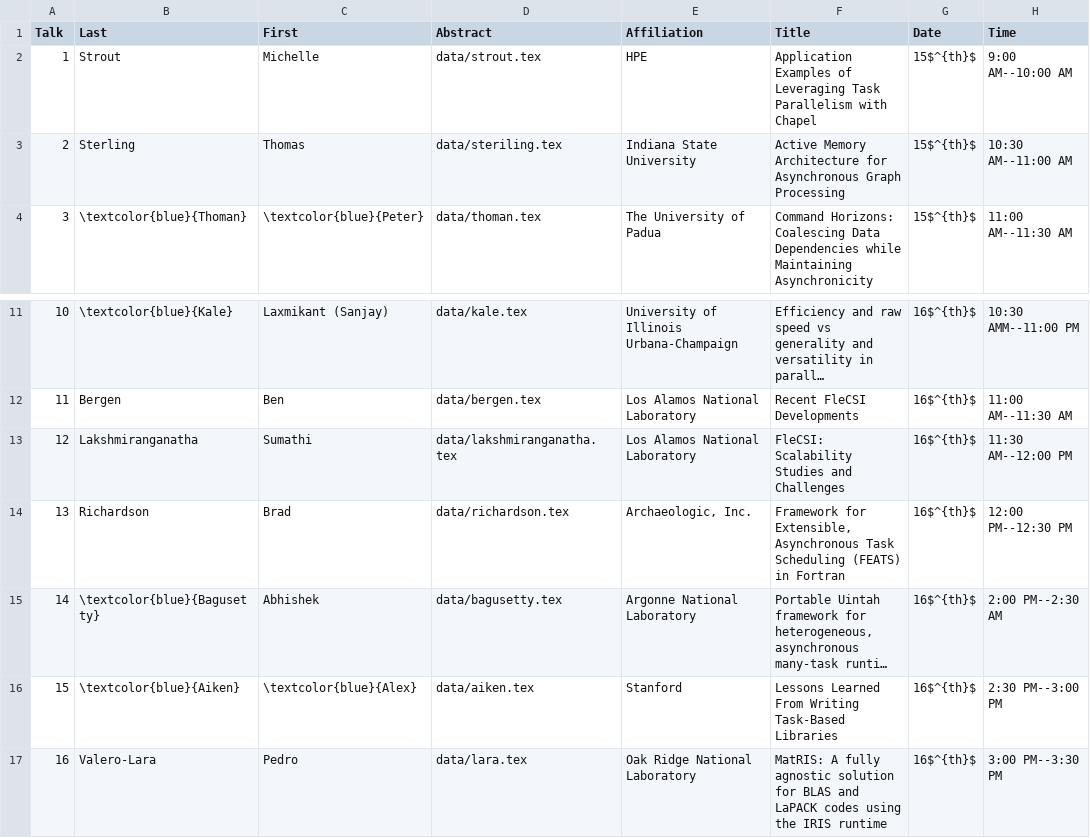
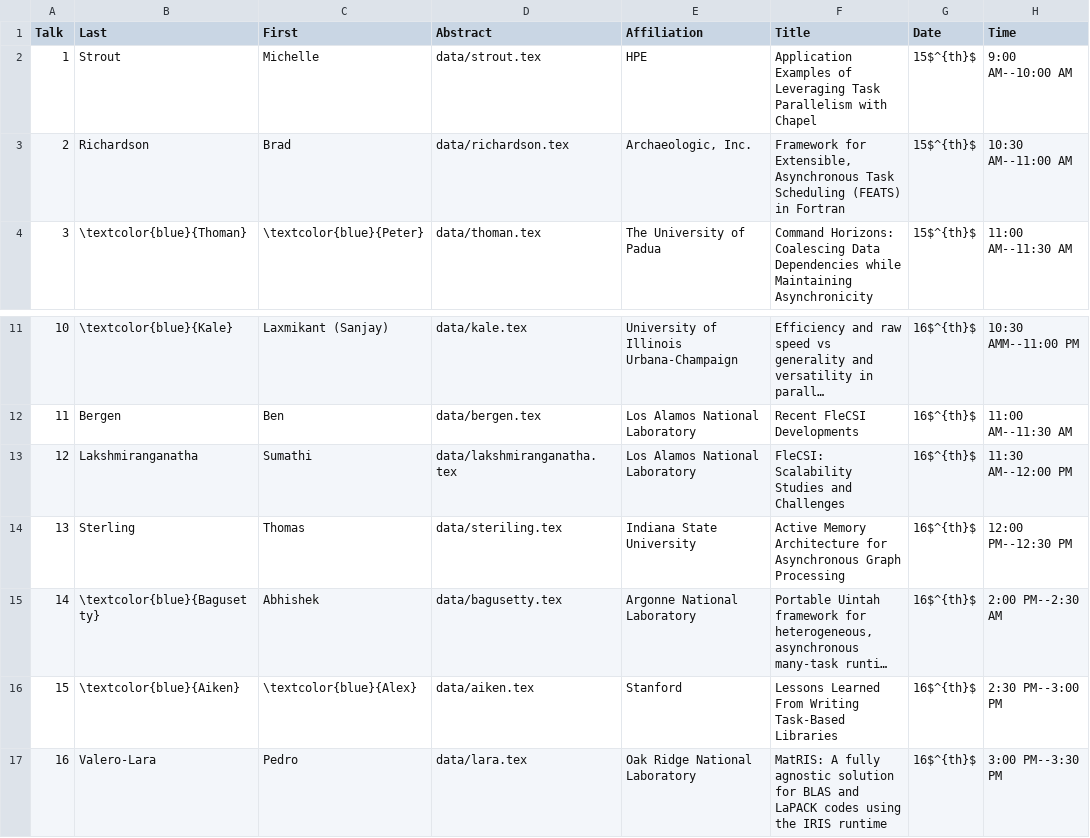
Before and after one commit to wamta25/booklet, a CSV file: data.csv, drawn as a sheet; only a part is shown, gaps mark what is left out; long unchanged cells end in …; the diff names each change by its address in the sheet, - before the commit and + after, or states it on an @@ line.

Commit message:
Move Sterling

```diff
--- a/data.csv
+++ b/data.csv
-B3 (Last): Sterling
+B3 (Last): Richardson
-C3 (First): Thomas
+C3 (First): Brad
-D3 (Abstract): data/steriling.tex
+D3 (Abstract): data/richardson.tex
-E3 (Affiliation): Indiana State University
+E3 (Affiliation): Archaeologic, Inc.
-F3 (Title): Active Memory Architecture for Asynchronous Graph Processing
+F3 (Title): Framework for Extensible, Asynchronous Task Scheduling (FEATS) in Fortran
-B14 (Last): Richardson
+B14 (Last): Sterling
-C14 (First): Brad
+C14 (First): Thomas
-D14 (Abstract): data/richardson.tex
+D14 (Abstract): data/steriling.tex
-E14 (Affiliation): Archaeologic, Inc.
+E14 (Affiliation): Indiana State University
-F14 (Title): Framework for Extensible, Asynchronous Task Scheduling (FEATS) in Fortran
+F14 (Title): Active Memory Architecture for Asynchronous Graph Processing
```
